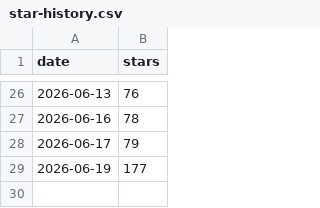
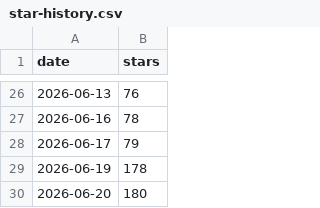
Before and after one commit to mcanouil/gribouille, a CSV file: .github/star-history/star-history.csv, drawn as a sheet; only a part is shown, gaps mark what is left out.

Commit message:
fix: update star counts

```diff
--- a/.github/star-history/star-history.csv
+++ b/.github/star-history/star-history.csv
@@ -28,2 +28,3 @@ date,stars
 2026-06-17,79
-2026-06-19,177
+2026-06-19,178
+2026-06-20,180
```
Also changed, not shown: 1 other file.
